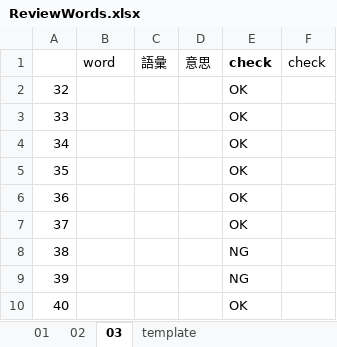
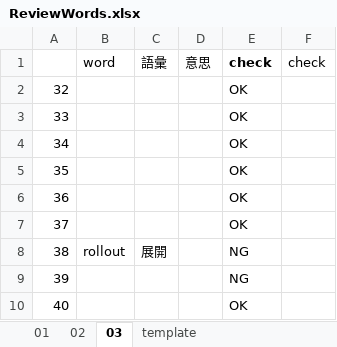
Before and after one commit to xiaohuihiui/EnglishLearnning, an Excel workbook: Toeic/Part3/ReviewWords.xlsx, sheet 03, drawn as a sheet; values as stored, in another font and other column widths than the file's, no borders; the diff names each change by its address in the sheet, - before the commit and + after, or states it on an @@ line.

Commit message:
update

```diff
--- a/Toeic/Part3/ReviewWords.xlsx (sheet 03)
+++ b/Toeic/Part3/ReviewWords.xlsx (sheet 03)
-B8 (word): (empty)
+B8 (word): rollout
-C8 (語彙): (empty)
+C8 (語彙): 展開
```
Also changed, not shown: sheet 02.
